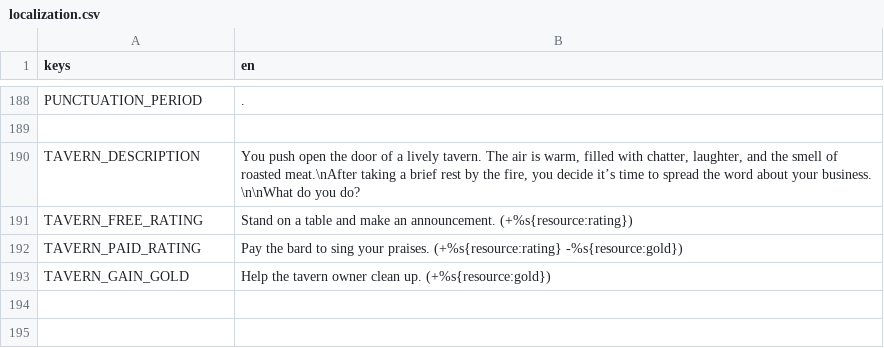
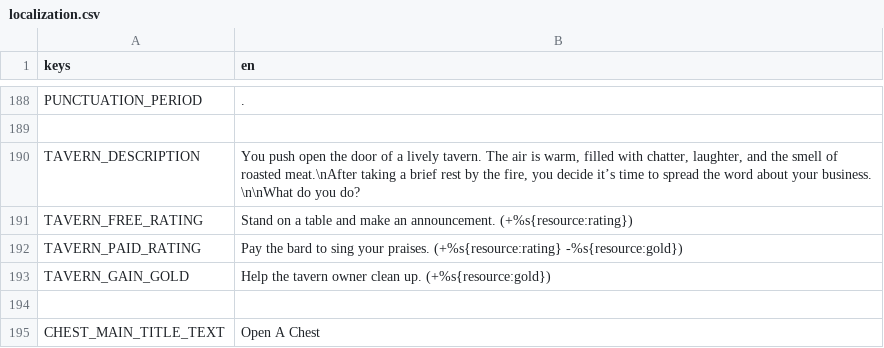
Before and after one commit to cyanglaz/garden, a CSV file: resources/localization/localization.csv, drawn as a sheet; only a part is shown, gaps mark what is left out.

Commit message:
chest

```diff
--- a/resources/localization/localization.csv
+++ b/resources/localization/localization.csv
@@ -193 +193,3 @@ TAVERN_PAID_RATING, "Pay the bard to sing your praises. (+%s{resource:rating} -%
 TAVERN_GAIN_GOLD, "Help the tavern owner clean up. (+%s{resource:gold})"
+
+CHEST_MAIN_TITLE_TEXT, "Open A Chest"
```
Also changed, not shown: 6 other files.
